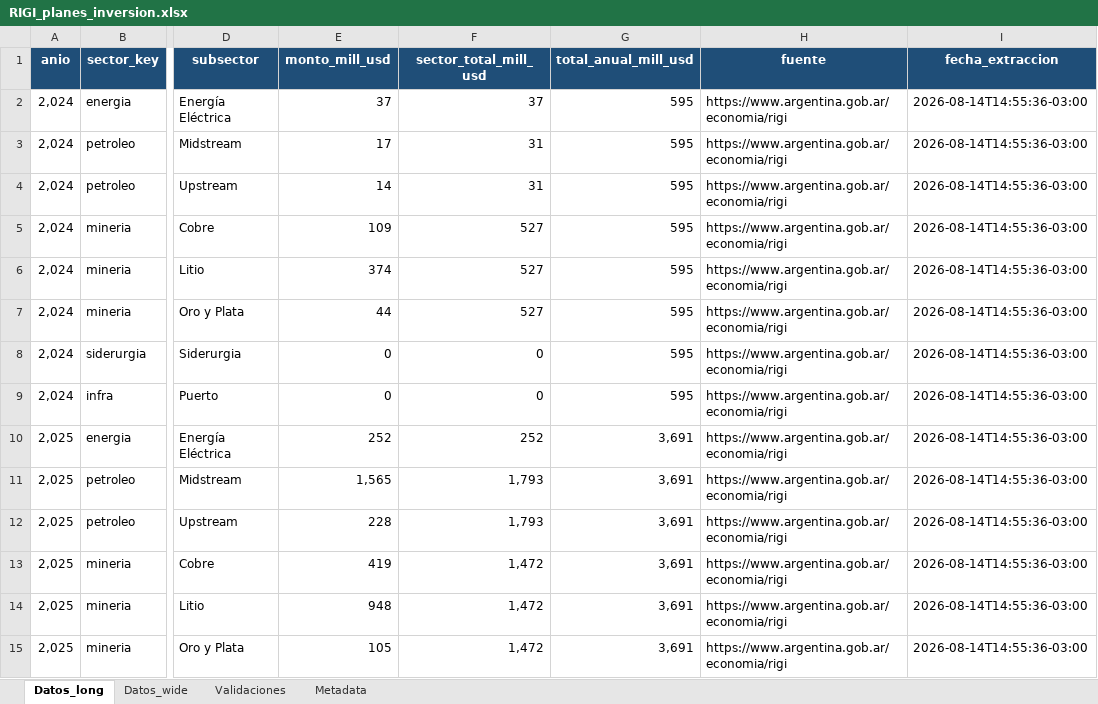
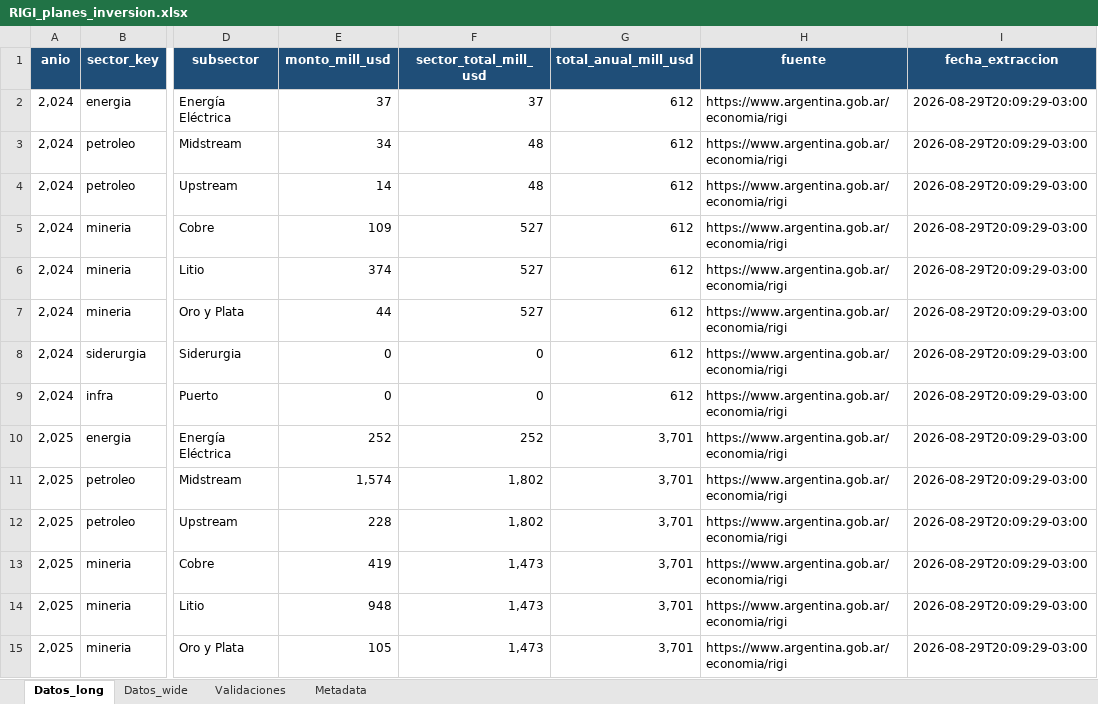
Before and after one commit to monitor-rigi-desip-iiep/RIGI, an Excel workbook: data/RIGI_planes_inversion.xlsx, sheet Datos_long, drawn as a sheet; only a part is shown, gaps mark what is left out; values as stored, in another font and other column widths than the file's, no borders; table styles not drawn; the diff covers the shown part only; the diff names each change by its address in the sheet, - before the commit and + after, or states it on an @@ line.

Commit message:
Actualización planes de inversión

```diff
--- a/data/RIGI_planes_inversion.xlsx (sheet Datos_long)
+++ b/data/RIGI_planes_inversion.xlsx (sheet Datos_long)
-G2:G9 (total_anual_mill_usd): 595
+G2:G9 (total_anual_mill_usd): 612
-I2:I15 (fecha_extraccion): 2026-08-14T14:55:36-03:00
+I2:I15 (fecha_extraccion): 2026-08-29T20:09:29-03:00
-E3 (monto_mill_usd): 17
+E3 (monto_mill_usd): 34
-F3:F4 (sector_total_mill_usd): 31
+F3:F4 (sector_total_mill_usd): 48
-G10:G15 (total_anual_mill_usd): 3,691
+G10:G15 (total_anual_mill_usd): 3,701
-E11 (monto_mill_usd): 1,565
+E11 (monto_mill_usd): 1,574
-F11:F12 (sector_total_mill_usd): 1,793
+F11:F12 (sector_total_mill_usd): 1,802
-F13:F15 (sector_total_mill_usd): 1,472
+F13:F15 (sector_total_mill_usd): 1,473
```
Also changed, not shown: 285 edited cells elsewhere in this sheet, sheet Validaciones, sheet Datos_wide, sheet Metadata, downloads/base_completa.xlsx, downloads/base_interactiva_aprobados.xlsx, 5 other files.
